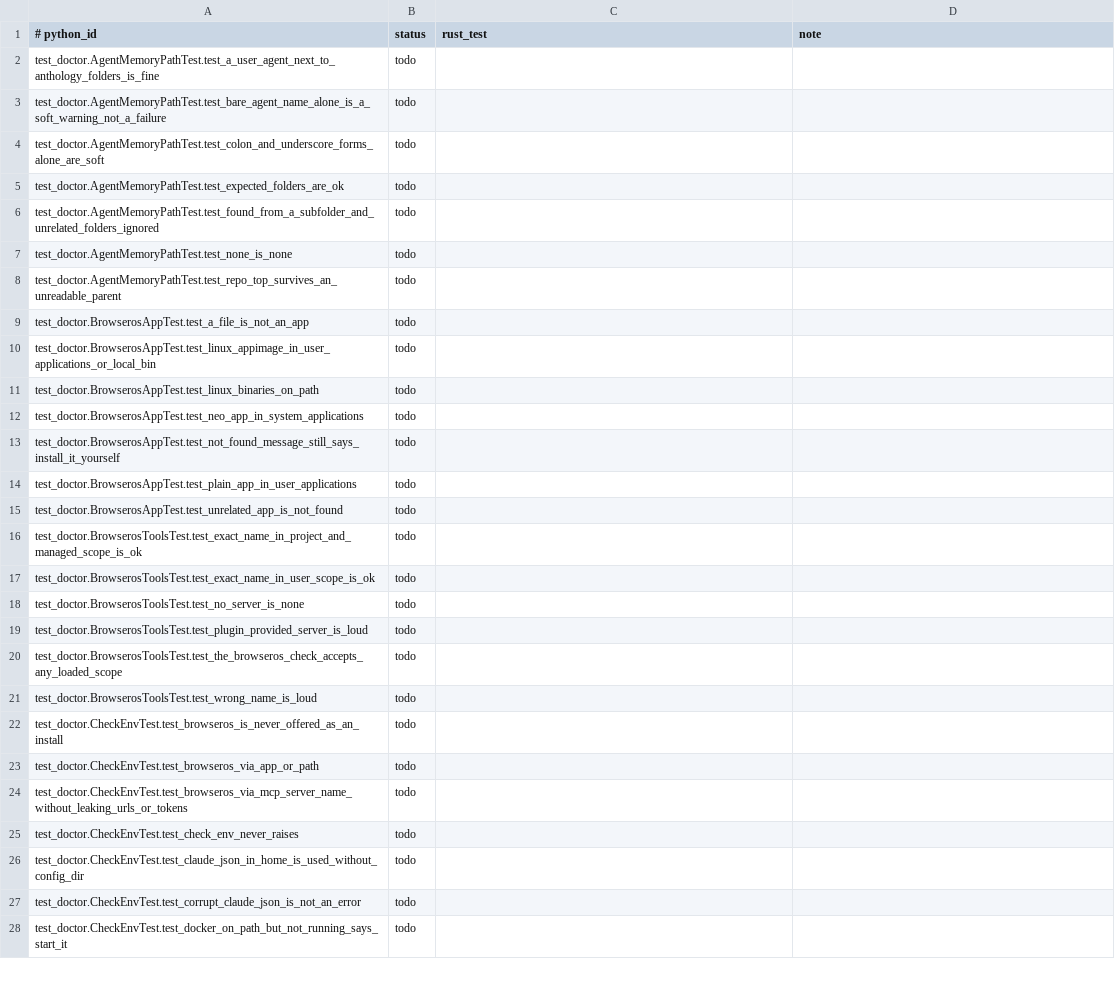
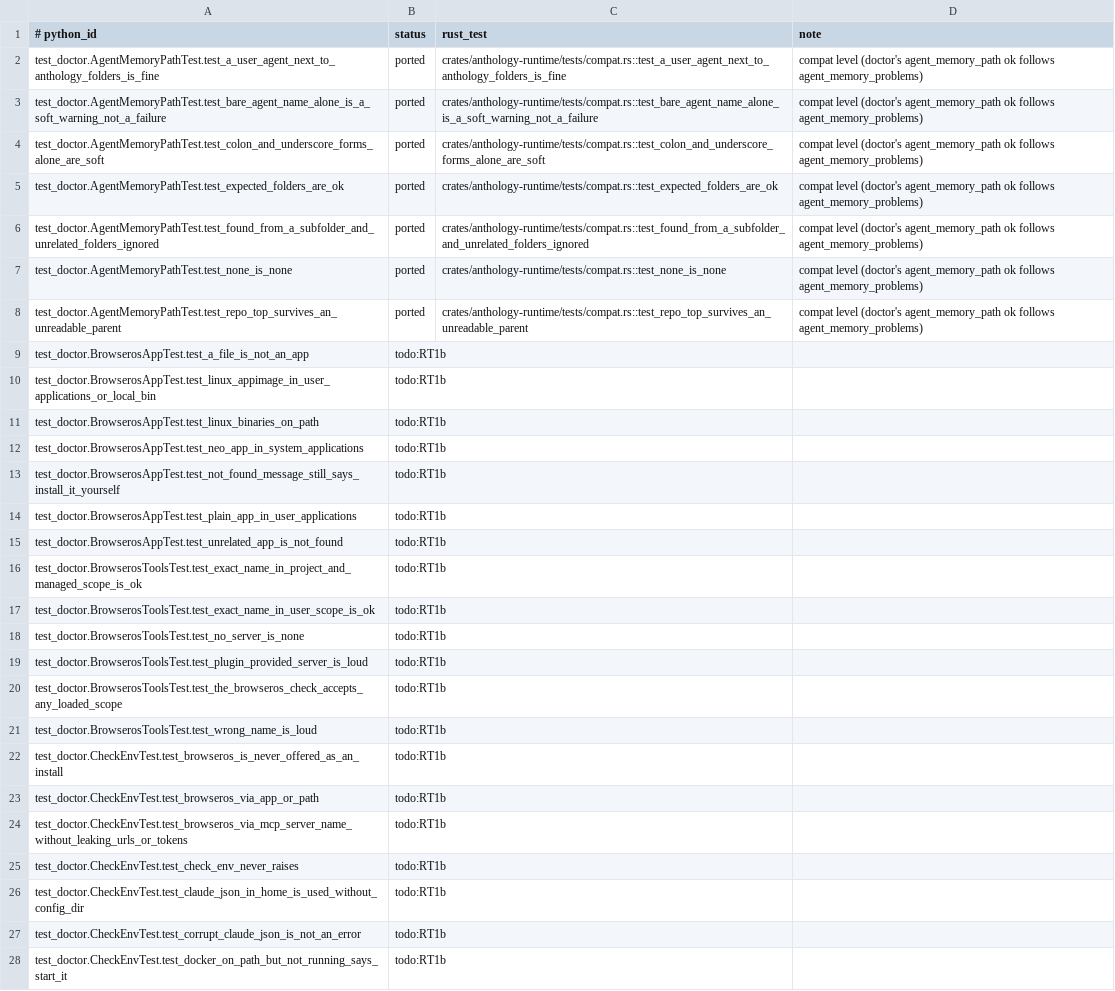
Before and after one commit to rbonweb/anthology, a TSV file: port/ledger/test_doctor.tsv, drawn as a sheet; only a part is shown; the diff covers the shown part only.

```diff
--- a/port/ledger/test_doctor.tsv
+++ b/port/ledger/test_doctor.tsv
@@ -1,28 +1,28 @@
 # python_id	status	rust_test	note
-test_doctor.AgentMemoryPathTest.test_a_user_agent_next_to_anthology_folders_is_fine	todo
-test_doctor.AgentMemoryPathTest.test_bare_agent_name_alone_is_a_soft_warning_not_a_failure	todo
-test_doctor.AgentMemoryPathTest.test_colon_and_underscore_forms_alone_are_soft	todo
-test_doctor.AgentMemoryPathTest.test_expected_folders_are_ok	todo
-test_doctor.AgentMemoryPathTest.test_found_from_a_subfolder_and_unrelated_folders_ignored	todo
-test_doctor.AgentMemoryPathTest.test_none_is_none	todo
-test_doctor.AgentMemoryPathTest.test_repo_top_survives_an_unreadable_parent	todo
-test_doctor.BrowserosAppTest.test_a_file_is_not_an_app	todo
-test_doctor.BrowserosAppTest.test_linux_appimage_in_user_applications_or_local_bin	todo
-test_doctor.BrowserosAppTest.test_linux_binaries_on_path	todo
-test_doctor.BrowserosAppTest.test_neo_app_in_system_applications	todo
-test_doctor.BrowserosAppTest.test_not_found_message_still_says_install_it_yourself	todo
-test_doctor.BrowserosAppTest.test_plain_app_in_user_applications	todo
-test_doctor.BrowserosAppTest.test_unrelated_app_is_not_found	todo
-test_doctor.BrowserosToolsTest.test_exact_name_in_project_and_managed_scope_is_ok	todo
-test_doctor.BrowserosToolsTest.test_exact_name_in_user_scope_is_ok	todo
-test_doctor.BrowserosToolsTest.test_no_server_is_none	todo
-test_doctor.BrowserosToolsTest.test_plugin_provided_server_is_loud	todo
-test_doctor.BrowserosToolsTest.test_the_browseros_check_accepts_any_loaded_scope	todo
-test_doctor.BrowserosToolsTest.test_wrong_name_is_loud	todo
-test_doctor.CheckEnvTest.test_browseros_is_never_offered_as_an_install	todo
-test_doctor.CheckEnvTest.test_browseros_via_app_or_path	todo
-test_doctor.CheckEnvTest.test_browseros_via_mcp_server_name_without_leaking_urls_or_tokens	todo
-test_doctor.CheckEnvTest.test_check_env_never_raises	todo
-test_doctor.CheckEnvTest.test_claude_json_in_home_is_used_without_config_dir	todo
-test_doctor.CheckEnvTest.test_corrupt_claude_json_is_not_an_error	todo
-test_doctor.CheckEnvTest.test_docker_on_path_but_not_running_says_start_it	todo
+test_doctor.AgentMemoryPathTest.test_a_user_agent_next_to_anthology_folders_is_fine	ported	crates/anthology-runtime/tests/compat.rs::test_a_user_agent_next_to_anthology_folders_is_fine	compat level (doctor's agent_memory_path ok follows agent_memory_problems)
+test_doctor.AgentMemoryPathTest.test_bare_agent_name_alone_is_a_soft_warning_not_a_failure	ported	crates/anthology-runtime/tests/compat.rs::test_bare_agent_name_alone_is_a_soft_warning_not_a_failure	compat level (doctor's agent_memory_path ok follows agent_memory_problems)
+test_doctor.AgentMemoryPathTest.test_colon_and_underscore_forms_alone_are_soft	ported	crates/anthology-runtime/tests/compat.rs::test_colon_and_underscore_forms_alone_are_soft	compat level (doctor's agent_memory_path ok follows agent_memory_problems)
+test_doctor.AgentMemoryPathTest.test_expected_folders_are_ok	ported	crates/anthology-runtime/tests/compat.rs::test_expected_folders_are_ok	compat level (doctor's agent_memory_path ok follows agent_memory_problems)
+test_doctor.AgentMemoryPathTest.test_found_from_a_subfolder_and_unrelated_folders_ignored	ported	crates/anthology-runtime/tests/compat.rs::test_found_from_a_subfolder_and_unrelated_folders_ignored	compat level (doctor's agent_memory_path ok follows agent_memory_problems)
+test_doctor.AgentMemoryPathTest.test_none_is_none	ported	crates/anthology-runtime/tests/compat.rs::test_none_is_none	compat level (doctor's agent_memory_path ok follows agent_memory_problems)
+test_doctor.AgentMemoryPathTest.test_repo_top_survives_an_unreadable_parent	ported	crates/anthology-runtime/tests/compat.rs::test_repo_top_survives_an_unreadable_parent	compat level (doctor's agent_memory_path ok follows agent_memory_problems)
+test_doctor.BrowserosAppTest.test_a_file_is_not_an_app	todo:RT1b
+test_doctor.BrowserosAppTest.test_linux_appimage_in_user_applications_or_local_bin	todo:RT1b
+test_doctor.BrowserosAppTest.test_linux_binaries_on_path	todo:RT1b
+test_doctor.BrowserosAppTest.test_neo_app_in_system_applications	todo:RT1b
+test_doctor.BrowserosAppTest.test_not_found_message_still_says_install_it_yourself	todo:RT1b
+test_doctor.BrowserosAppTest.test_plain_app_in_user_applications	todo:RT1b
+test_doctor.BrowserosAppTest.test_unrelated_app_is_not_found	todo:RT1b
+test_doctor.BrowserosToolsTest.test_exact_name_in_project_and_managed_scope_is_ok	todo:RT1b
+test_doctor.BrowserosToolsTest.test_exact_name_in_user_scope_is_ok	todo:RT1b
+test_doctor.BrowserosToolsTest.test_no_server_is_none	todo:RT1b
+test_doctor.BrowserosToolsTest.test_plugin_provided_server_is_loud	todo:RT1b
+test_doctor.BrowserosToolsTest.test_the_browseros_check_accepts_any_loaded_scope	todo:RT1b
+test_doctor.BrowserosToolsTest.test_wrong_name_is_loud	todo:RT1b
+test_doctor.CheckEnvTest.test_browseros_is_never_offered_as_an_install	todo:RT1b
+test_doctor.CheckEnvTest.test_browseros_via_app_or_path	todo:RT1b
+test_doctor.CheckEnvTest.test_browseros_via_mcp_server_name_without_leaking_urls_or_tokens	todo:RT1b
+test_doctor.CheckEnvTest.test_check_env_never_raises	todo:RT1b
+test_doctor.CheckEnvTest.test_claude_json_in_home_is_used_without_config_dir	todo:RT1b
+test_doctor.CheckEnvTest.test_corrupt_claude_json_is_not_an_error	todo:RT1b
+test_doctor.CheckEnvTest.test_docker_on_path_but_not_running_says_start_it	todo:RT1b
```
Also changed, not shown: 133 edited cells elsewhere in this file, 3 other files.
